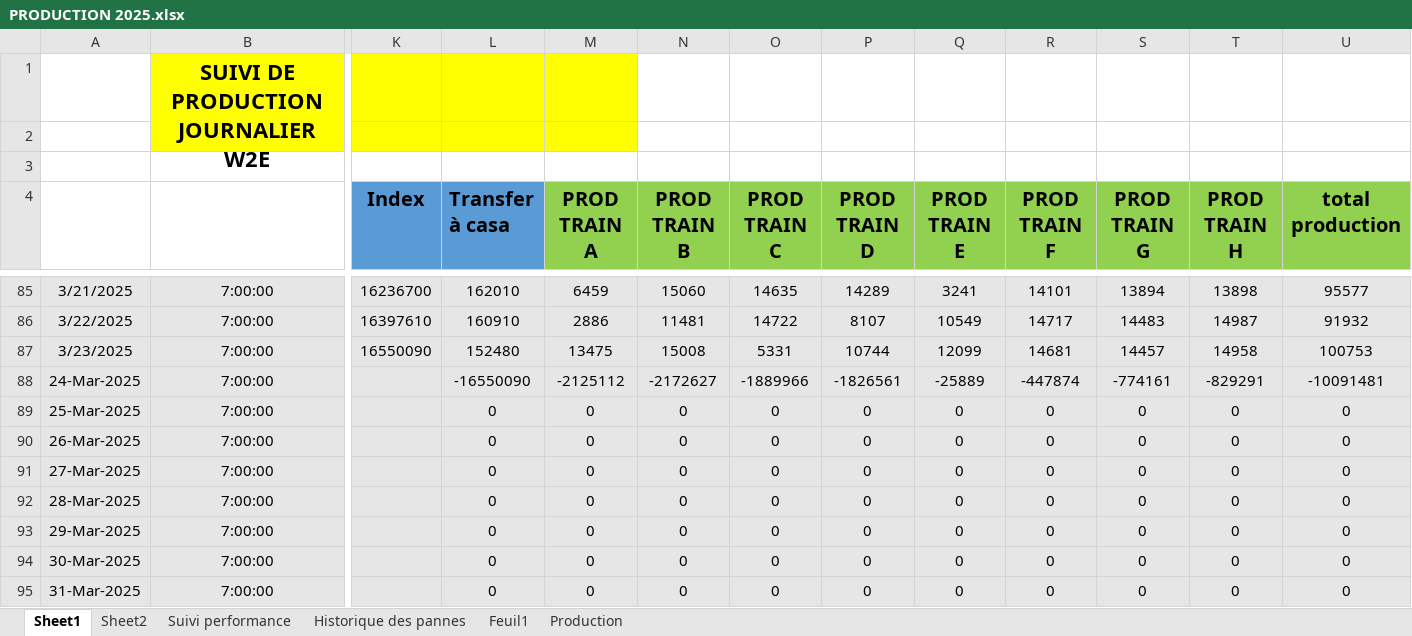
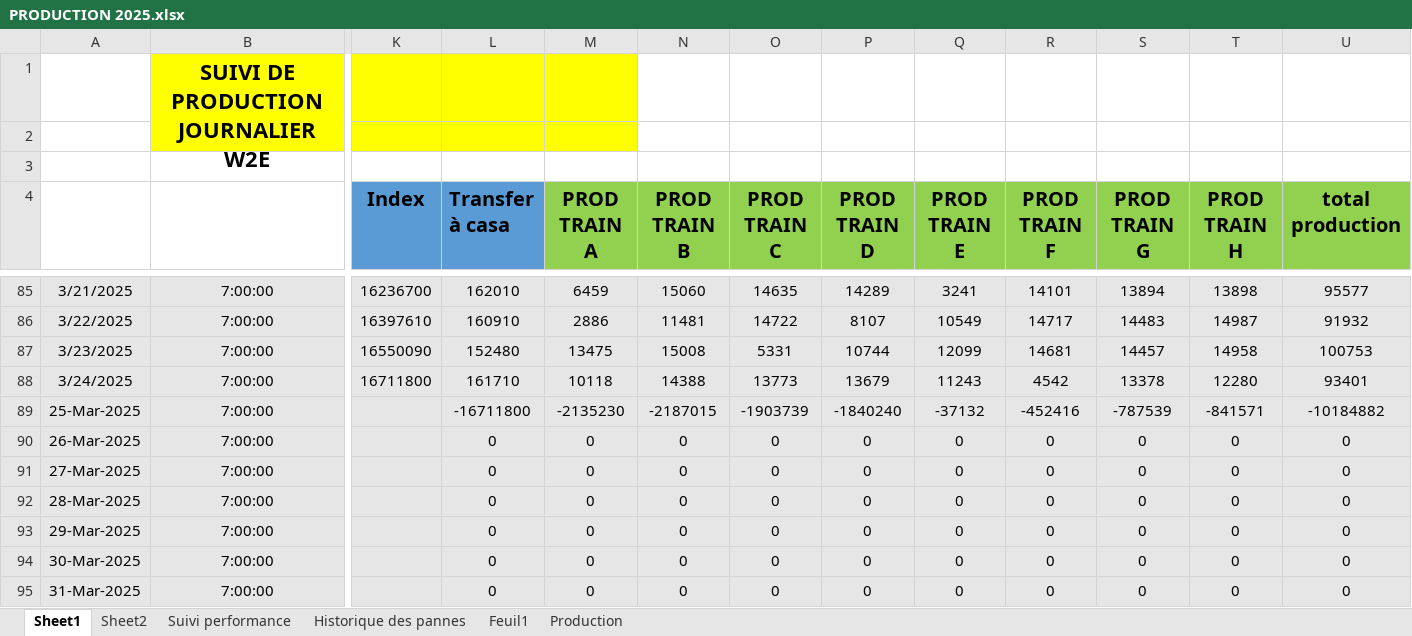
Before and after one commit to Ait-Omar/wave2, an Excel workbook: PRODUCTION 2025.xlsx, sheet Sheet1, drawn as a sheet; only a part is shown, gaps mark what is left out; values as stored, in another font and other column widths than the file's, no borders; removed rows and columns are numbered as before the commit, all else as after; rows hold the shown columns only; the diff names each change by its address in the sheet, - before the commit and + after, or states it on an @@ line.

```diff
--- a/PRODUCTION 2025.xlsx (sheet Sheet1)
+++ b/PRODUCTION 2025.xlsx (sheet Sheet1)
-row 88: 24-Mar-2025 | 7:00:00 |  | -16550090 | -2125112 | -2172627 | -1889966 | -1826561 | -25889 | -447874 | -774161 | -829291 | -10091481
+row 88: 3/24/2025 | 7:00:00 | 16711800 | 161710 | 10118 | 14388 | 13773 | 13679 | 11243 | 4542 | 13378 | 12280 | 93401
-L89 (Transfer à casa): 0
+L89 (Transfer à casa): -16711800
-M89 (PROD TRAIN A): 0
+M89 (PROD TRAIN A): -2135230
-N89 (PROD TRAIN B): 0
+N89 (PROD TRAIN B): -2187015
-O89 (PROD TRAIN C): 0
+O89 (PROD TRAIN C): -1903739
-P89 (PROD TRAIN D): 0
+P89 (PROD TRAIN D): -1840240
-Q89 (PROD TRAIN E): 0
+Q89 (PROD TRAIN E): -37132
-R89 (PROD TRAIN F): 0
+R89 (PROD TRAIN F): -452416
-S89 (PROD TRAIN G): 0
+S89 (PROD TRAIN G): -787539
-T89 (PROD TRAIN H): 0
+T89 (PROD TRAIN H): -841571
-U89 (total production): 0
+U89 (total production): -10184882
```
Also changed, not shown: sheet Production, Consommation spécifique.xlsx.
